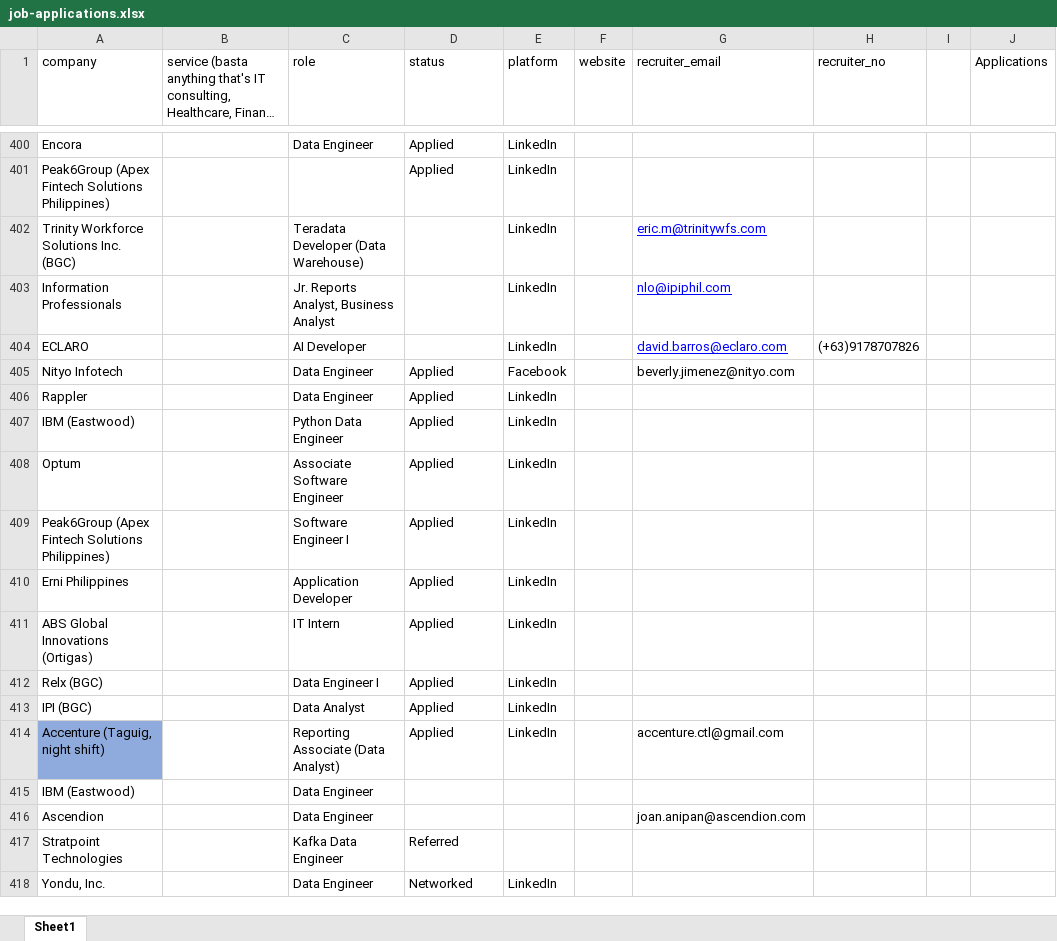
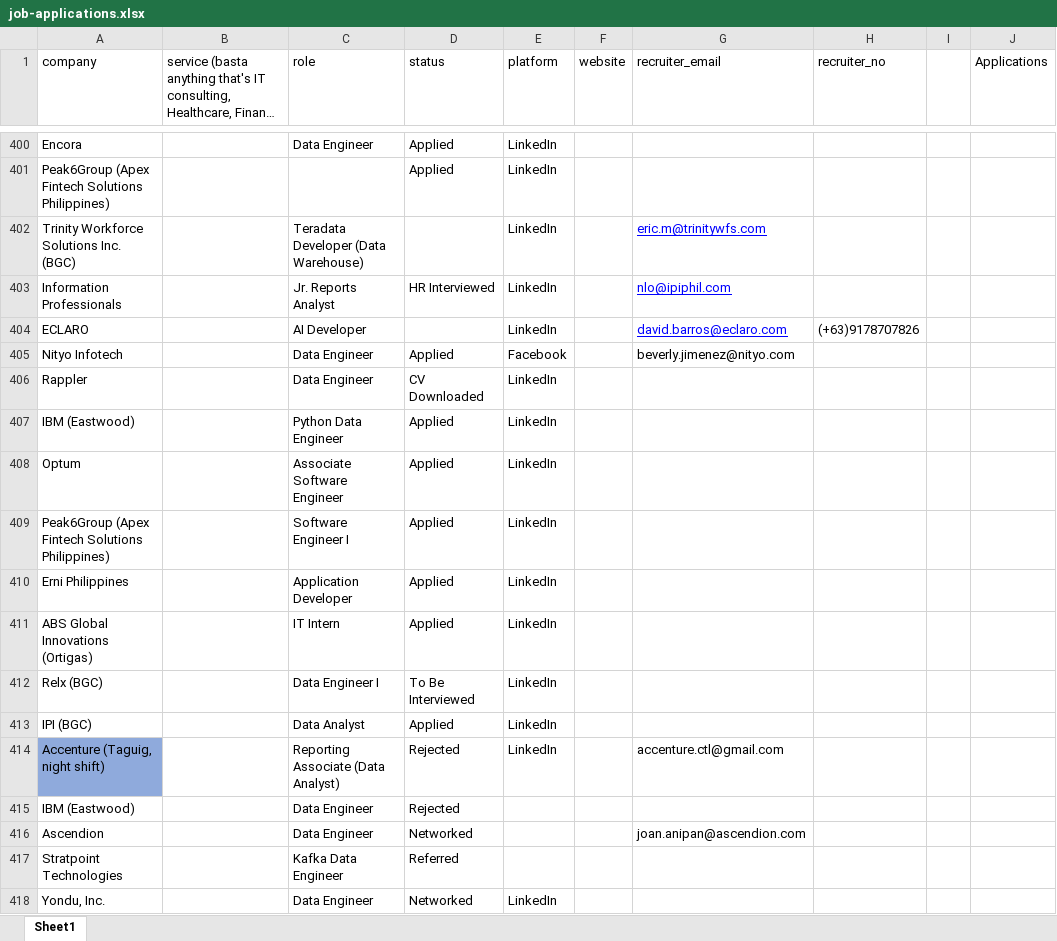
Before and after one commit to 08Aristodemus24/auto-job-app-sender, an Excel workbook: documents/job-applications.xlsx, sheet Sheet1, drawn as a sheet; only a part is shown, gaps mark what is left out; long unchanged cells end in …; values as stored, in another font and other column widths than the file's, no borders; the diff names each change by its address in the sheet, - before the commit and + after, or states it on an @@ line.

```diff
--- a/documents/job-applications.xlsx (sheet Sheet1)
+++ b/documents/job-applications.xlsx (sheet Sheet1)
-C403 (role): Jr. Reports Analyst, Business Analyst
+C403 (role): Jr. Reports Analyst
-D403 (status): (empty)
+D403 (status): HR Interviewed
-D406 (status): Applied
+D406 (status): CV Downloaded
-D412 (status): Applied
+D412 (status): To Be Interviewed
-D414 (status): Applied
+D414 (status): Rejected
-D415 (status): (empty)
+D415 (status): Rejected
-D416 (status): (empty)
+D416 (status): Networked
```
Also changed, not shown: 14 other files.
